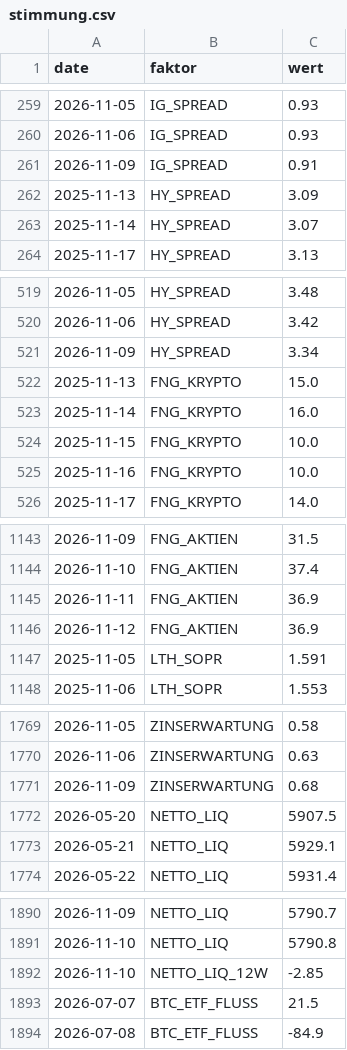
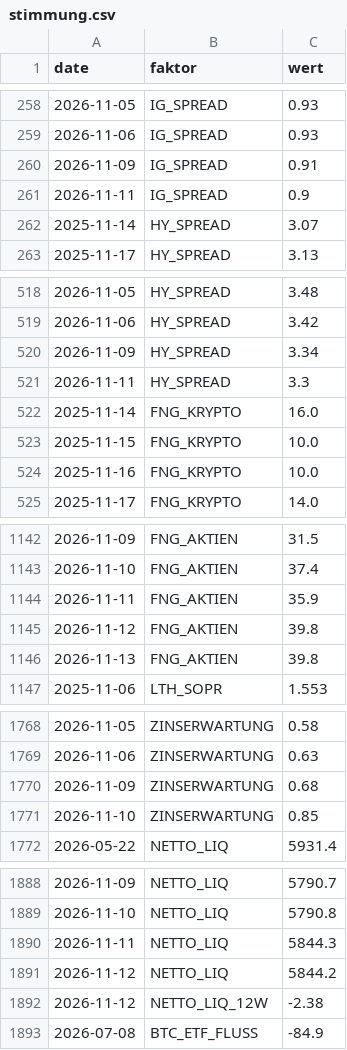
Before and after one commit to au7d4rk/markt_claude, a CSV file: daten/umfeld/stimmung.csv, drawn as a sheet; only a part is shown, gaps mark what is left out; the diff covers the shown part only.

```diff
--- a/daten/umfeld/stimmung.csv
+++ b/daten/umfeld/stimmung.csv
@@ -261,3 +260,3 @@ date,faktor,wert
 2026-11-09,IG_SPREAD,0.91
-2025-11-13,HY_SPREAD,3.09
+2026-11-11,IG_SPREAD,0.9
 2025-11-14,HY_SPREAD,3.07
@@ -521,3 +520,3 @@ date,faktor,wert
 2026-11-09,HY_SPREAD,3.34
-2025-11-13,FNG_KRYPTO,15.0
+2026-11-11,HY_SPREAD,3.3
 2025-11-14,FNG_KRYPTO,16.0
@@ -1144,5 +1143,5 @@ date,faktor,wert
 2026-11-10,FNG_AKTIEN,37.4
-2026-11-11,FNG_AKTIEN,36.9
-2026-11-12,FNG_AKTIEN,36.9
-2025-11-05,LTH_SOPR,1.591
+2026-11-11,FNG_AKTIEN,35.9
+2026-11-12,FNG_AKTIEN,39.8
+2026-11-13,FNG_AKTIEN,39.8
 2025-11-06,LTH_SOPR,1.553
@@ -1771,4 +1770,3 @@ date,faktor,wert
 2026-11-09,ZINSERWARTUNG,0.68
-2026-05-20,NETTO_LIQ,5907.5
-2026-05-21,NETTO_LIQ,5929.1
+2026-11-10,ZINSERWARTUNG,0.85
 2026-05-22,NETTO_LIQ,5931.4
@@ -1891,4 +1889,5 @@ date,faktor,wert
 2026-11-10,NETTO_LIQ,5790.8
-2026-11-10,NETTO_LIQ_12W,-2.85
-2026-07-07,BTC_ETF_FLUSS,21.5
+2026-11-11,NETTO_LIQ,5844.3
+2026-11-12,NETTO_LIQ,5844.2
+2026-11-12,NETTO_LIQ_12W,-2.38
 2026-07-08,BTC_ETF_FLUSS,-84.9
```
Also changed, not shown: 3 added rows and 3 removed rows elsewhere in this file, daten/kurse/kurse_welt.csv, 2 other files.
